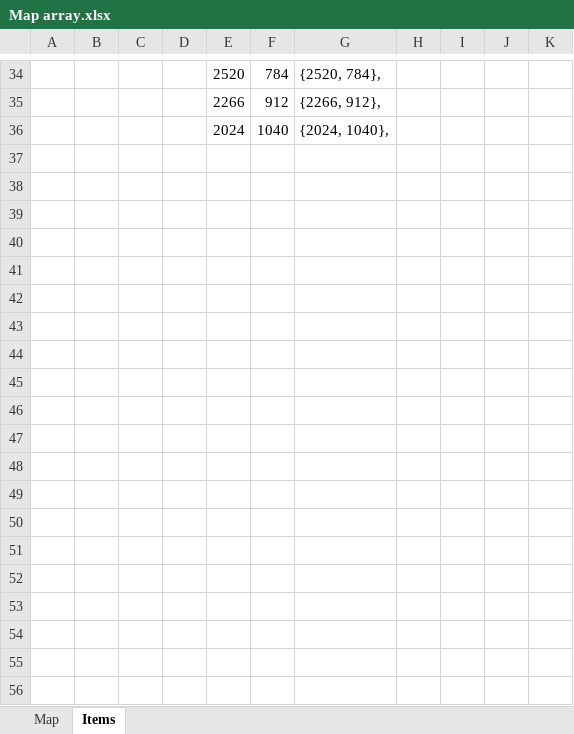
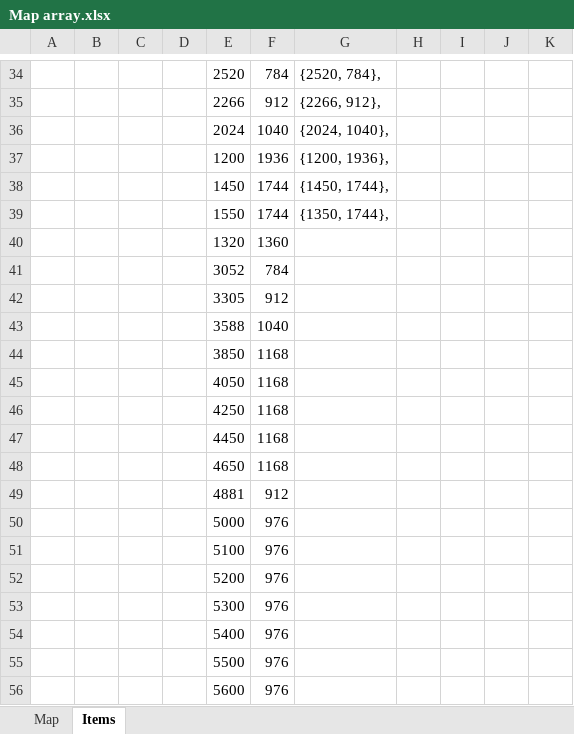
Before and after one commit to imacbest/OOPDGame, an Excel workbook: voorbereiding/Map array.xlsx, sheet Items, drawn as a sheet; only a part is shown, gaps mark what is left out; values as stored, in another font and other column widths than the file's, no borders; the diff covers the shown part only; the diff names each change by its address in the sheet, - before the commit and + after, or states it on an @@ line.

Commit message:
map excel

```diff
--- a/voorbereiding/Map array.xlsx (sheet Items)
+++ b/voorbereiding/Map array.xlsx (sheet Items)
+row 37:  |  |  |  | 1200 | 1936 | {1200, 1936},
+row 38:  |  |  |  | 1450 | 1744 | {1450, 1744},
+row 39:  |  |  |  | 1550 | 1744 | {1350, 1744},
+row 40:  |  |  |  | 1320 | 1360
+row 41:  |  |  |  | 3052 | 784
+row 42:  |  |  |  | 3305 | 912
+row 43:  |  |  |  | 3588 | 1040
+row 44:  |  |  |  | 3850 | 1168
+row 45:  |  |  |  | 4050 | 1168
+row 46:  |  |  |  | 4250 | 1168
+row 47:  |  |  |  | 4450 | 1168
+row 48:  |  |  |  | 4650 | 1168
+row 49:  |  |  |  | 4881 | 912
+row 50:  |  |  |  | 5000 | 976
+row 51:  |  |  |  | 5100 | 976
+row 52:  |  |  |  | 5200 | 976
+row 53:  |  |  |  | 5300 | 976
+row 54:  |  |  |  | 5400 | 976
+row 55:  |  |  |  | 5500 | 976
+row 56:  |  |  |  | 5600 | 976
```
Also changed, not shown: 37 edited cells elsewhere in this sheet, 18 other files.
